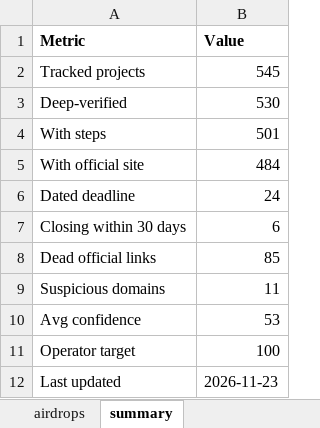
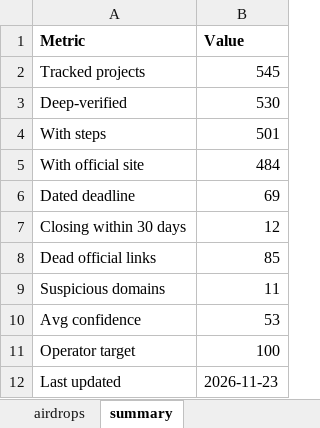
Before and after one commit to sandeshbagmare/crypto-airdrops-ops, an Excel workbook: ledger.xlsx, sheet summary, drawn as a sheet; values as stored, in another font and other column widths than the file's, no borders; the diff names each change by its address in the sheet, - before the commit and + after, or states it on an @@ line.

```diff
--- a/ledger.xlsx (sheet summary)
+++ b/ledger.xlsx (sheet summary)
-B6 (Value): 24
+B6 (Value): 69
-B7 (Value): 6
+B7 (Value): 12
```
Also changed, not shown: sheet airdrops, 32 other files.
